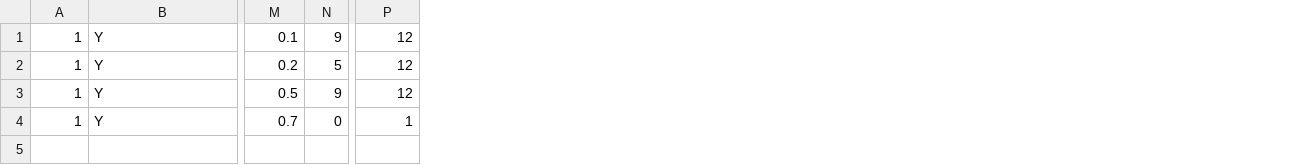
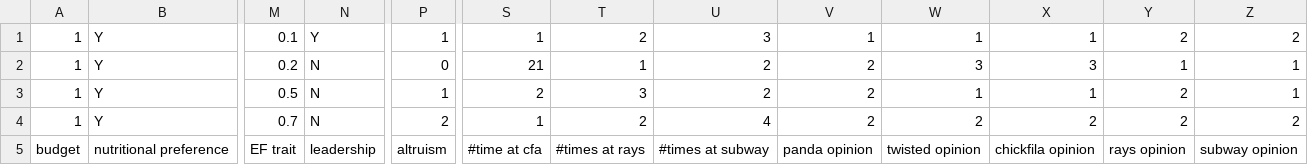
Before and after one commit to EricLeGT/CS-3790, a CSV file: (Concept-Based) SystemV2/src/userdata.csv, drawn as a sheet; only a part is shown, gaps mark what is left out; removed rows and columns are numbered as before the commit, all else as after; rows hold the shown columns only; the diff names each change by its address in the sheet, - before the commit and + after, or states it on an @@ line.

```diff
--- a/(Concept-Based) SystemV2/src/userdata.csv
+++ b/(Concept-Based) SystemV2/src/userdata.csv
-column N, rows 1-4: 9 | 5 | 9 | 0
+column N, rows 1-4: Y | N | N | N
+column S, rows 1-4: 1 | 21 | 2 | 1
+column T, rows 1-4: 2 | 1 | 3 | 2
+column U, rows 1-4: 3 | 2 | 2 | 4
+column V, rows 1-4: 1 | 2 | 2 | 2
+column W, rows 1-4: 1 | 3 | 1 | 2
+column X, rows 1-4: 1 | 3 | 1 | 2
+column Y, rows 1-4: 2 | 1 | 2 | 2
+column Z, rows 1-4: 2 | 1 | 1 | 2
-P1: 12
+P1: 1
-P2: 12
+P2: 0
-P3: 12
+P3: 1
-P4: 1
+P4: 2
+row 5: budget | nutritional preference | EF trait | leadership | altruism | #time at cfa | #times at rays | #times at subway | panda opinion | twisted opinion | chickfila opinion | rays opinion | subway opinion
```
Also changed, not shown: 2 other files.
